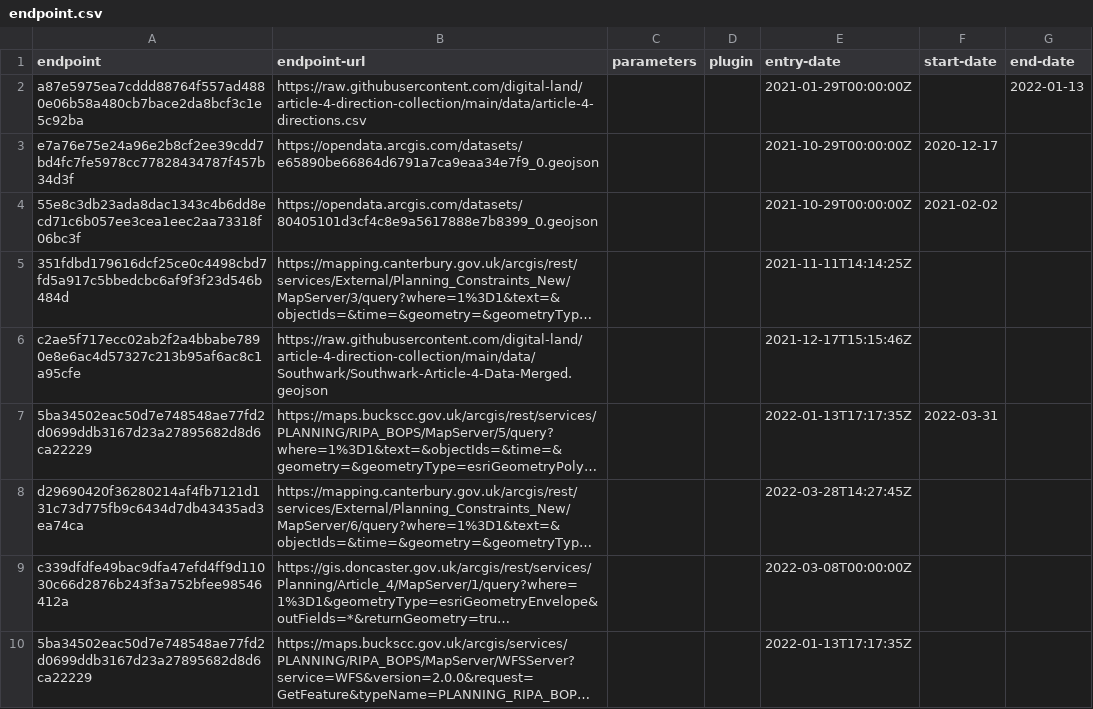
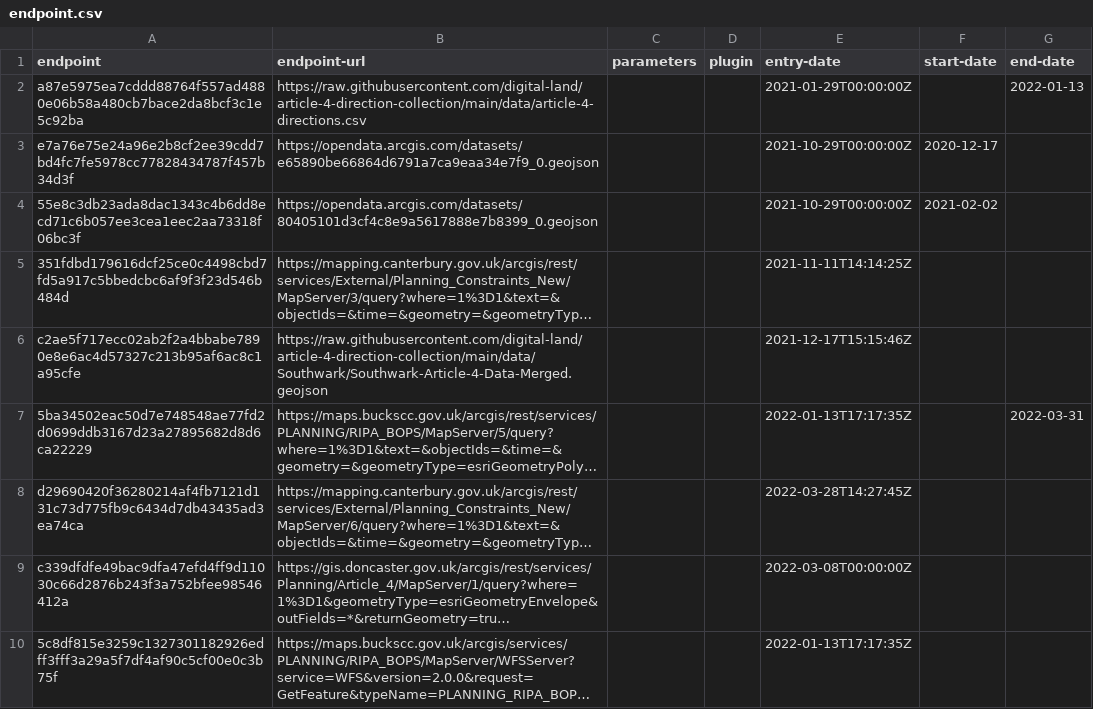
Before and after one commit to digital-land/article-4-direction-collection, a CSV file: collection/endpoint.csv, drawn as a sheet; long unchanged cells end in …; the diff names each change by its address in the sheet, - before the commit and + after, or states it on an @@ line.

Commit message:
Fix Bucks endpoint hash and enddate old endpoint
Fix Bucks endpoint hash and enddate old endpoint

```diff
--- a/collection/endpoint.csv
+++ b/collection/endpoint.csv
-F7 (start-date): 2022-03-31
+F7 (start-date): (empty)
-G7 (end-date): (empty)
+G7 (end-date): 2022-03-31
-A10 (endpoint): 5ba34502eac50d7e748548ae77fd2d0699ddb3167d23a27895682d8d6ca22229
+A10 (endpoint): 5c8df815e3259c1327301182926edff3fff3a29a5f7df4af90c5cf00e0c3b75f
```
